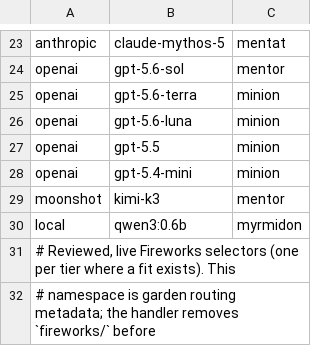
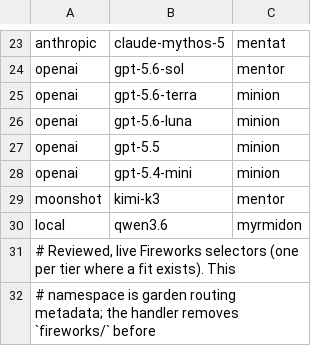
Before and after one commit to kriscendobot/garden, a TSV file: scripts/jobs/model-tier-inventory.tsv, drawn as a sheet; only a part is shown, gaps mark what is left out.

```diff
--- a/scripts/jobs/model-tier-inventory.tsv
+++ b/scripts/jobs/model-tier-inventory.tsv
@@ -29,3 +29,3 @@ openai	gpt-5.4-mini	minion
 moonshot	kimi-k3	mentor
-local	qwen3:0.6b	myrmidon
+local	qwen3.6	myrmidon
 # Reviewed, live Fireworks selectors (one per tier where a fit exists).  This
```
Also changed, not shown: scripts/jobs/model-routing-defaults.tsv, 17 other files.
